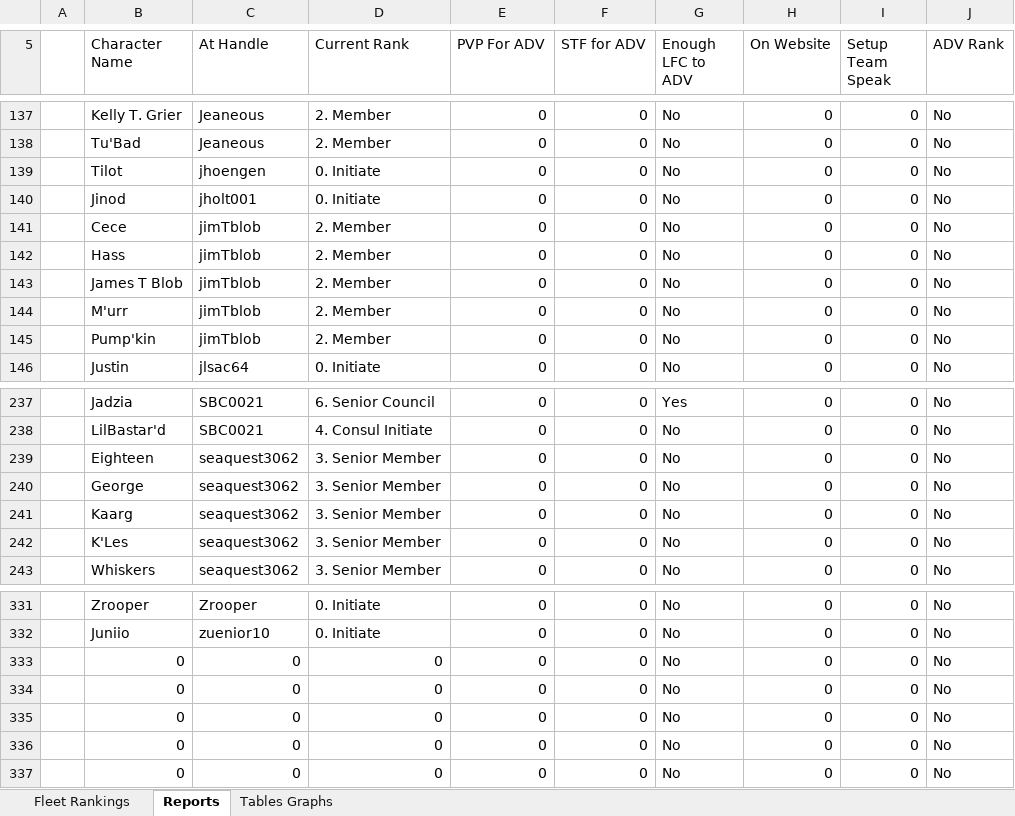
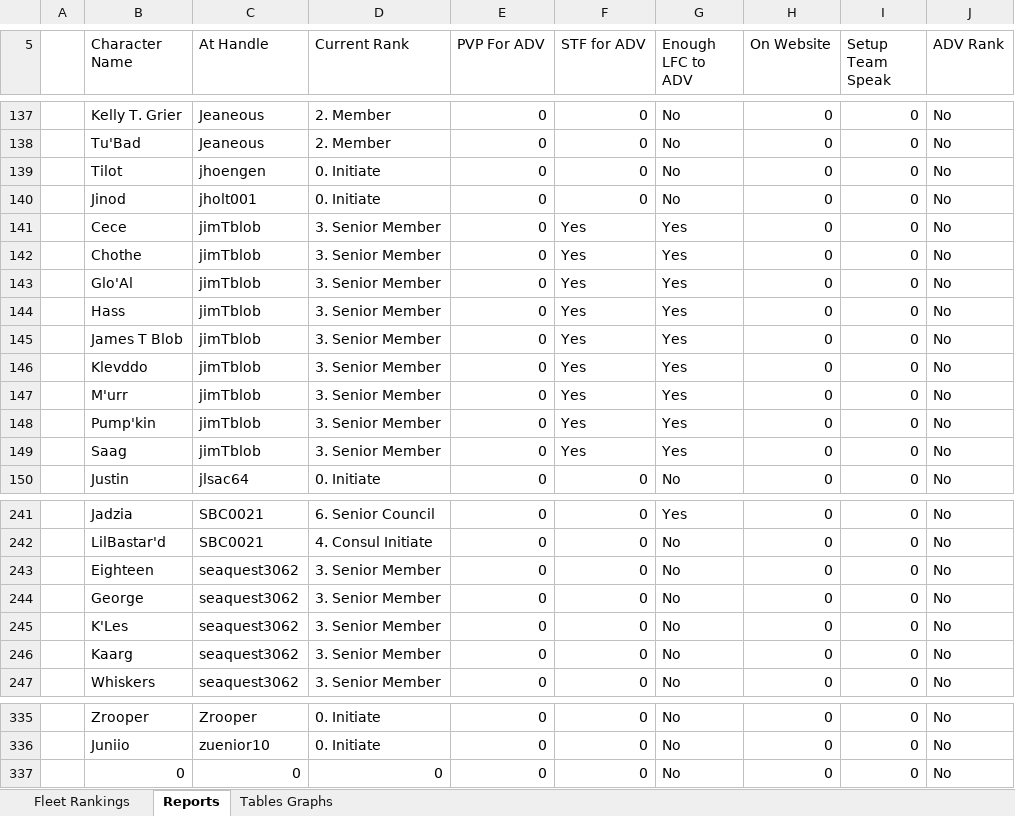
Before and after one commit to Profiteor/STOAthena, an Excel workbook: Council of Athena Roster.xlsx, sheet Reports, drawn as a sheet; only a part is shown, gaps mark what is left out; values as stored, in another font and other column widths than the file's, no borders; conditional formats and table styles not drawn; removed rows and columns are numbered as before the commit, all else as after; the diff names each change by its address in the sheet, - before the commit and + after, or states it on an @@ line.

```diff
--- a/Council of Athena Roster.xlsx (sheet Reports)
+++ b/Council of Athena Roster.xlsx (sheet Reports)
-D141 (Current Rank): 2. Member
+D141 (Current Rank): 3. Senior Member
-F141 (STF for ADV): 0
+F141 (STF for ADV): Yes
-G141 (Enough LFC to ADV): No
+G141 (Enough LFC to ADV): Yes
+row 142:  | Chothe | jimTblob | 3. Senior Member | 0 | Yes | Yes | 0 | 0 | No
+row 143:  | Glo'Al | jimTblob | 3. Senior Member | 0 | Yes | Yes | 0 | 0 | No
-D144:D145 (Current Rank): 2. Member
+D144:D145 (Current Rank): 3. Senior Member
-F144:F145 (STF for ADV): 0
+F144:F145 (STF for ADV): Yes
-G144:G145 (Enough LFC to ADV): No
+G144:G145 (Enough LFC to ADV): Yes
+row 146:  | Klevddo | jimTblob | 3. Senior Member | 0 | Yes | Yes | 0 | 0 | No
-D147:D148 (Current Rank): 2. Member
+D147:D148 (Current Rank): 3. Senior Member
-F147:F148 (STF for ADV): 0
+F147:F148 (STF for ADV): Yes
-G147:G148 (Enough LFC to ADV): No
+G147:G148 (Enough LFC to ADV): Yes
+row 149:  | Saag | jimTblob | 3. Senior Member | 0 | Yes | Yes | 0 | 0 | No
@@ row 242 moved to row 245: K'Les @@
-row 333:  | 0 | 0 | 0 | 0 | 0 | No | 0 | 0 | No
-row 334:  | 0 | 0 | 0 | 0 | 0 | No | 0 | 0 | No
-row 335:  | 0 | 0 | 0 | 0 | 0 | No | 0 | 0 | No
-row 336:  | 0 | 0 | 0 | 0 | 0 | No | 0 | 0 | No
```
Also changed, not shown: sheet Fleet Rankings, sheet Tables Graphs, formulas that keep their value, charts or pictures.
